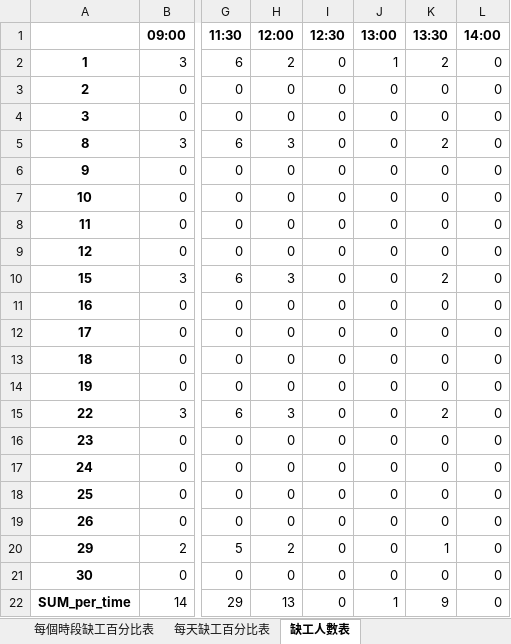
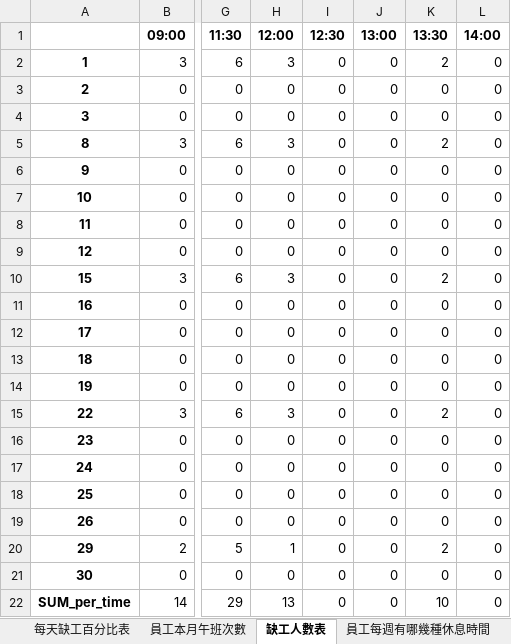
Before and after one commit to h920032/IM_project, an Excel workbook: schedule_data_2019_4.xlsx, sheet 缺工人數表, drawn as a sheet; only a part is shown, gaps mark what is left out; values as stored, in another font and other column widths than the file's, no borders; the diff names each change by its address in the sheet, - before the commit and + after, or states it on an @@ line.

```diff
--- a/schedule_data_2019_4.xlsx (sheet 缺工人數表)
+++ b/schedule_data_2019_4.xlsx (sheet 缺工人數表)
+sheet tab: 員工本月午班次數
-H2 (12:00): 2
+H2 (12:00): 3
-J2 (13:00): 1
+J2 (13:00): 0
-H20 (12:00): 2
+H20 (12:00): 1
-K20 (13:30): 1
+K20 (13:30): 2
-J22 (13:00): 1
+J22 (13:00): 0
-K22 (13:30): 9
+K22 (13:30): 10
```
Also changed, not shown: sheet 員工排班表, sheet 員工每週有哪幾種休息時間, sheet 員工本月晚班次數, sheet 每個時段缺工百分比表, 8 other files.
